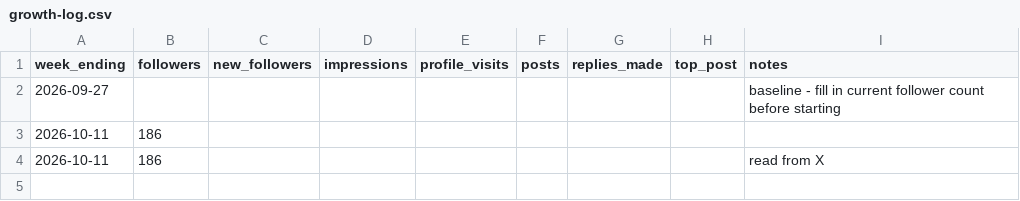
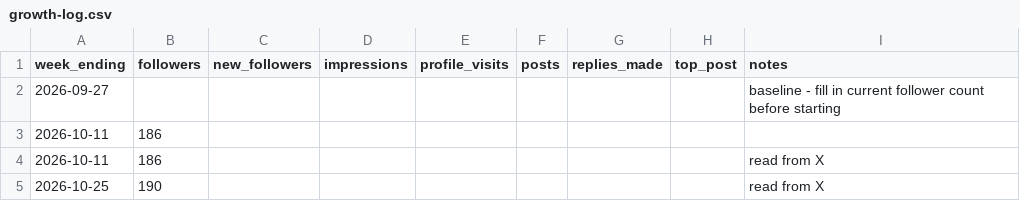
Before and after one commit to sudhirkrs/twitter, a CSV file: tracking/growth-log.csv, drawn as a sheet.

Commit message:
Log follower count read from X

```diff
--- a/tracking/growth-log.csv
+++ b/tracking/growth-log.csv
@@ -4 +4,2 @@ week_ending,followers,new_followers,impressions,profile_visits,posts,replies_mad
 2026-10-11,186,,,,,,,read from X
+2026-10-25,190,,,,,,,read from X
```
